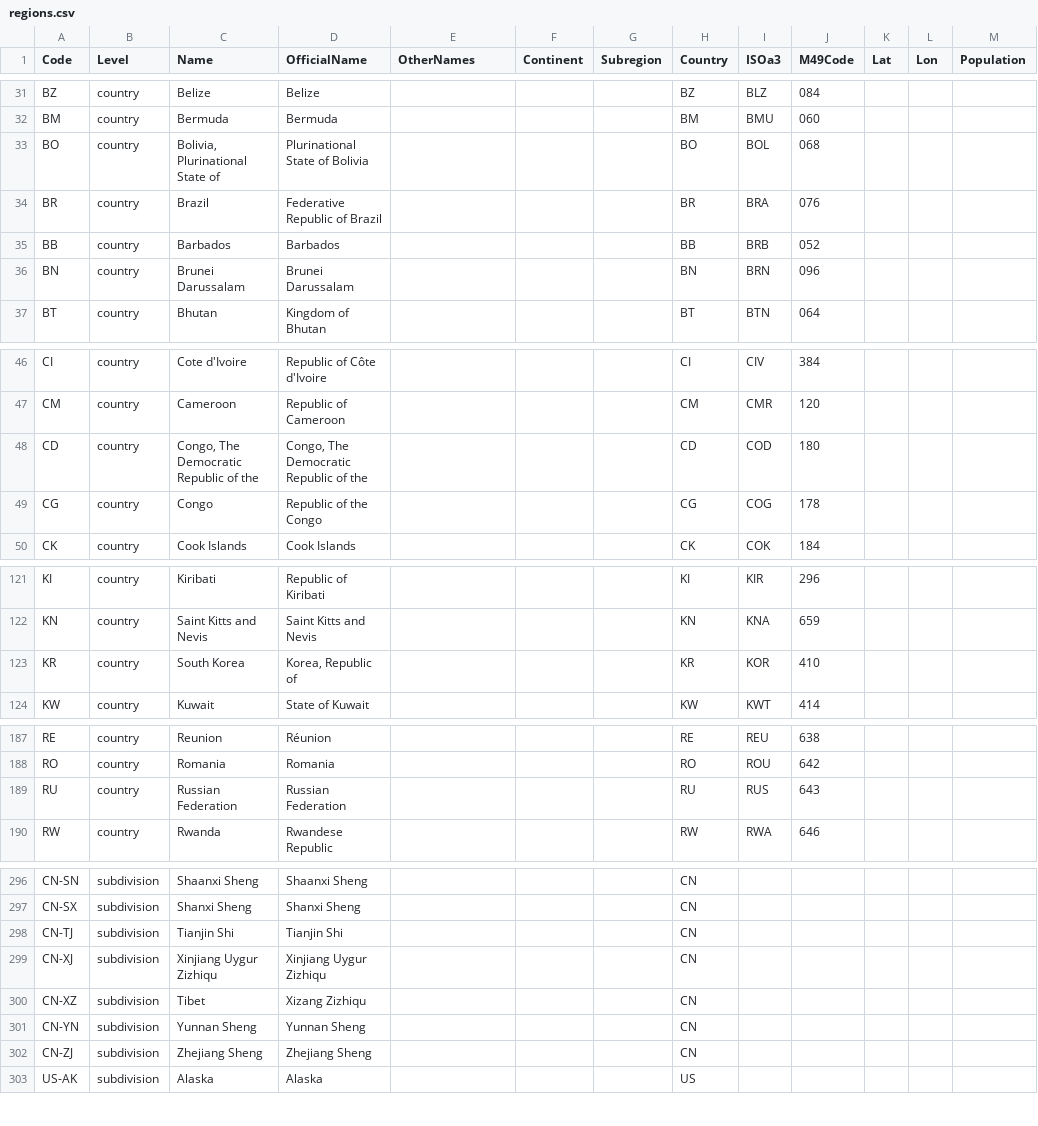
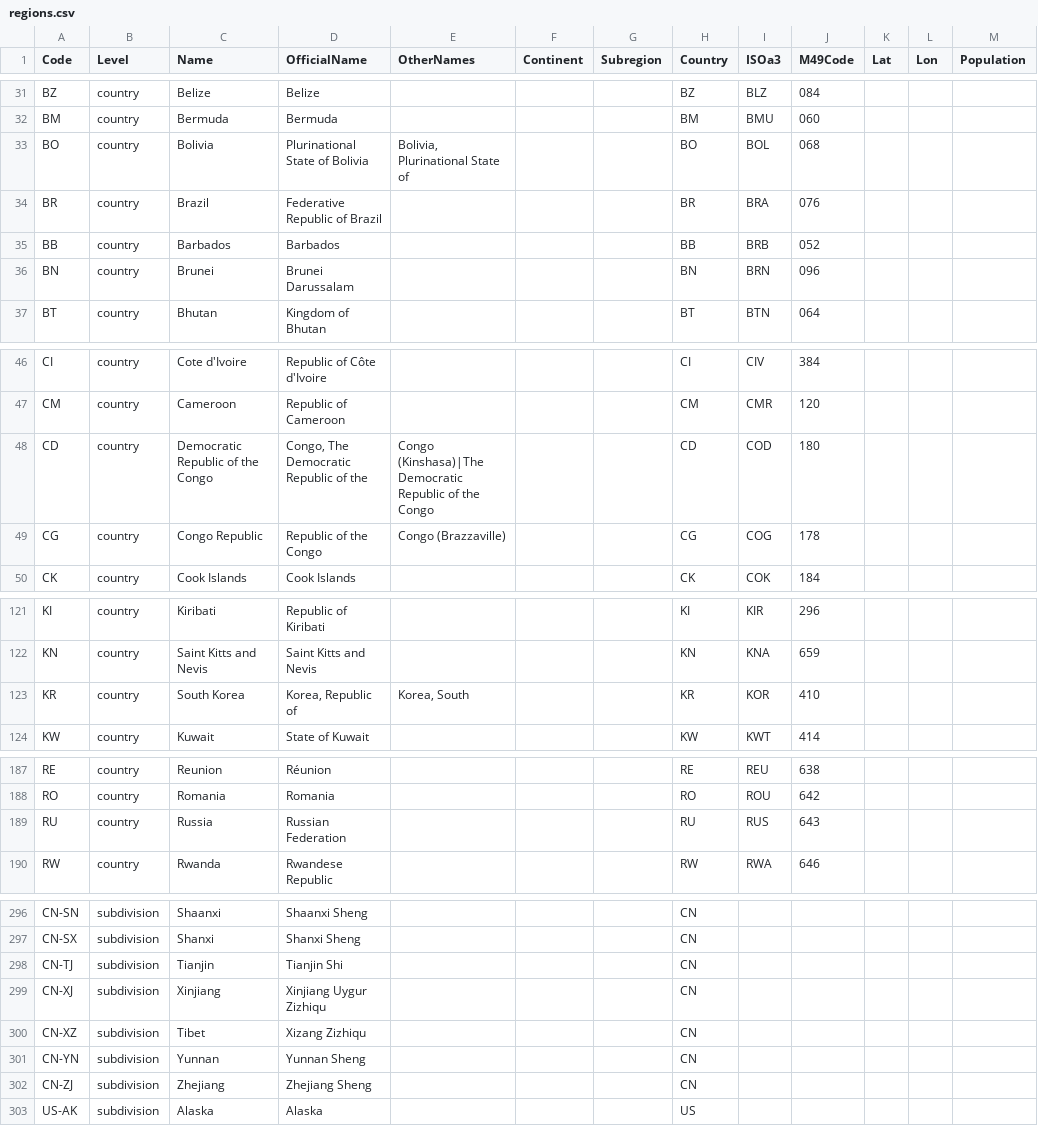
Before and after one commit to epidemics/COVIDNPIs, a CSV file: data/regions.csv, drawn as a sheet; only a part is shown, gaps mark what is left out; the diff covers the shown part only; the diff names each change by its address in the sheet, - before the commit and + after, or states it on an @@ line.

Commit message:
Fixed region alternate names

```diff
--- a/data/regions.csv
+++ b/data/regions.csv
-C33 (Name): Bolivia, Plurinational State of
+C33 (Name): Bolivia
-E33 (OtherNames): (empty)
+E33 (OtherNames): Bolivia, Plurinational State of
-C36 (Name): Brunei Darussalam
+C36 (Name): Brunei
-C48 (Name): Congo, The Democratic Republic of the
+C48 (Name): Democratic Republic of the Congo
-E48 (OtherNames): (empty)
+E48 (OtherNames): Congo (Kinshasa)|The Democratic Republic of the Congo
-C49 (Name): Congo
+C49 (Name): Congo Republic
-E49 (OtherNames): (empty)
+E49 (OtherNames): Congo (Brazzaville)
-E123 (OtherNames): (empty)
+E123 (OtherNames): Korea, South
-C189 (Name): Russian Federation
+C189 (Name): Russia
-C296 (Name): Shaanxi Sheng
+C296 (Name): Shaanxi
-C297 (Name): Shanxi Sheng
+C297 (Name): Shanxi
-C298 (Name): Tianjin Shi
+C298 (Name): Tianjin
-C299 (Name): Xinjiang Uygur Zizhiqu
+C299 (Name): Xinjiang
-C301 (Name): Yunnan Sheng
+C301 (Name): Yunnan
-C302 (Name): Zhejiang Sheng
+C302 (Name): Zhejiang
```
Also changed, not shown: 27 edited cells elsewhere in this file.
